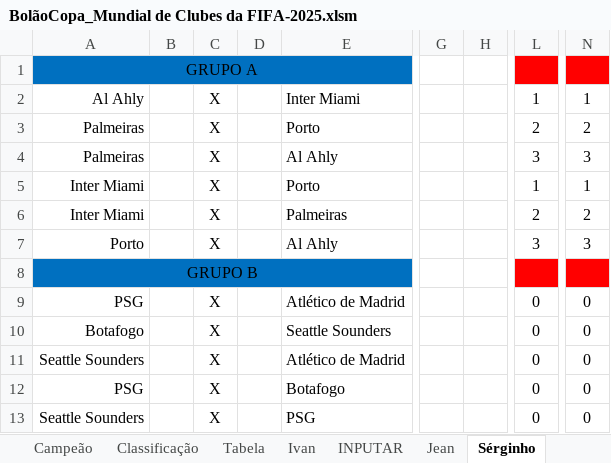
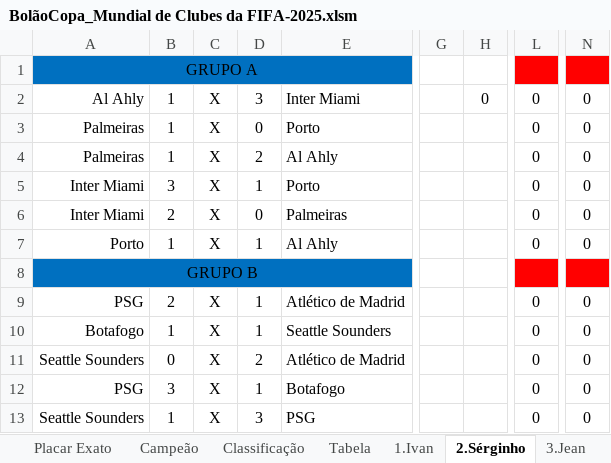
Before and after one commit to IvanIndaia/mundialdeclubes2025, an Excel workbook: docs/BolãoCopa_Mundial de Clubes da FIFA-2025.xlsm, sheet 2.Sérginho, drawn as a sheet; only a part is shown, gaps mark what is left out; values as stored, in another font and other column widths than the file's, no borders; charts and pictures not drawn; the diff covers the shown part only; the diff names each change by its address in the sheet, - before the commit and + after, or states it on an @@ line.

```diff
--- a/docs/BolãoCopa_Mundial de Clubes da FIFA-2025.xlsm (sheet 2.Sérginho)
+++ b/docs/BolãoCopa_Mundial de Clubes da FIFA-2025.xlsm (sheet 2.Sérginho)
-sheet tab: Ivan
+sheet tab: 1.Ivan
-sheet tab: Jean
+sheet tab: 3.Jean
-sheet tab: Sérginho
+sheet tab: 2.Sérginho
-sheet tab: INPUTAR
@@ sheet tab order changed: Placar Exato | Campeão | Classificação | Tabela | 1.Ivan | 2.Sérginho | 3.Jean @@
-B2:B4: (empty)
+B2:B4: 1
-D2: (empty)
+D2: 3
-H2: (empty)
+H2: 0
-L2: 1
+L2: 0
-N2: 1
+N2: 0
-D3: (empty)
+D3: 0
-L3: 2
+L3: 0
-N3: 2
+N3: 0
-D4: (empty)
+D4: 2
-L4: 3
+L4: 0
-N4: 3
+N4: 0
-B5: (empty)
+B5: 3
-D5: (empty)
+D5: 1
-L5: 1
+L5: 0
-N5: 1
+N5: 0
-B6: (empty)
+B6: 2
-D6: (empty)
+D6: 0
-L6: 2
+L6: 0
-N6: 2
+N6: 0
-B7: (empty)
+B7: 1
-D7: (empty)
+D7: 1
-L7: 3
+L7: 0
-N7: 3
+N7: 0
-B9: (empty)
+B9: 2
-D9:D10: (empty)
+D9:D10: 1
-B10: (empty)
+B10: 1
-B11: (empty)
+B11: 0
-D11: (empty)
+D11: 2
-B12: (empty)
+B12: 3
-D12: (empty)
+D12: 1
-B13: (empty)
+B13: 1
-D13: (empty)
+D13: 3
```
Also changed, not shown: 79 edited cells elsewhere in this sheet, sheet Placar Exato, sheet Classificação, sheet 6.Mateus Aires, sheet 4.Macélio Henrique, sheet 1.Ivan, sheet 5.Macélio, 13 more sheets, other sheet tabs, formulas that keep their value, charts or pictures, 2 other files.
